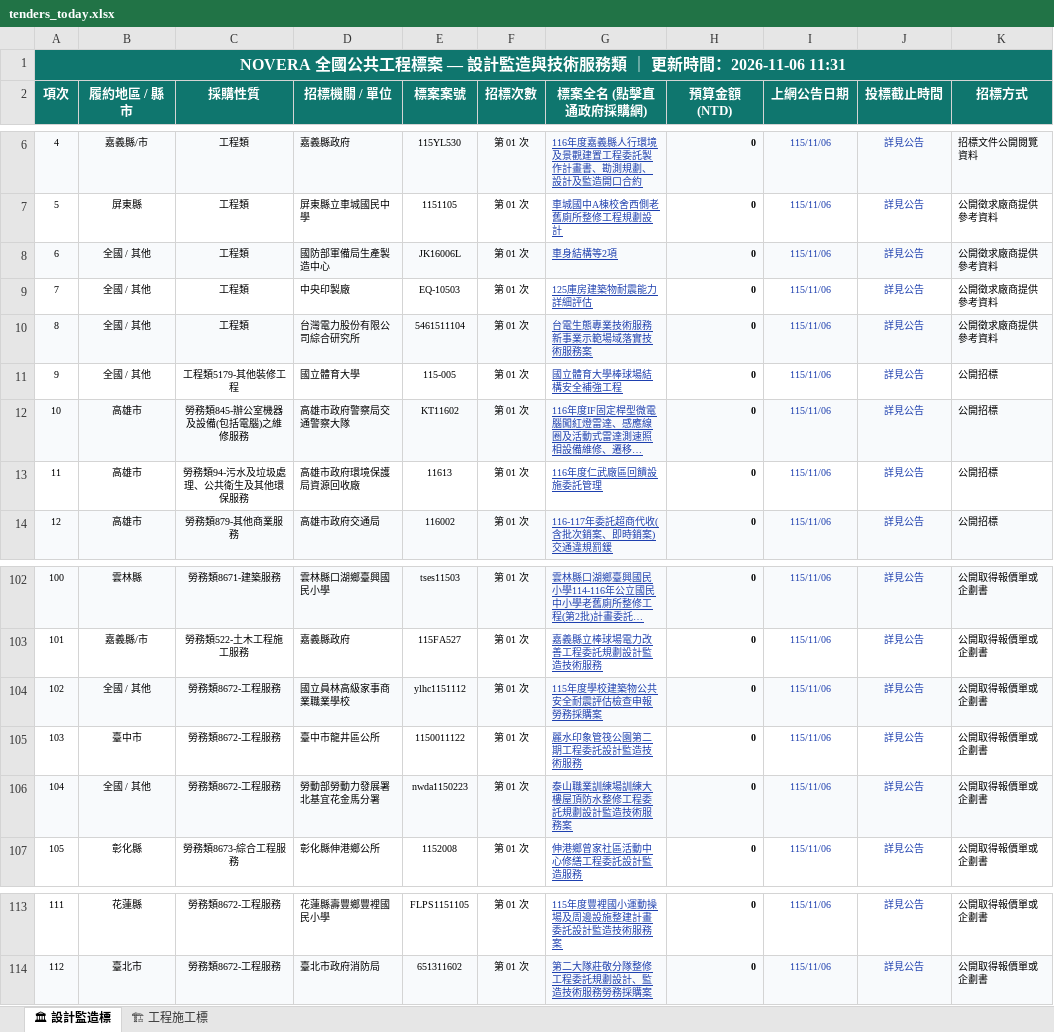
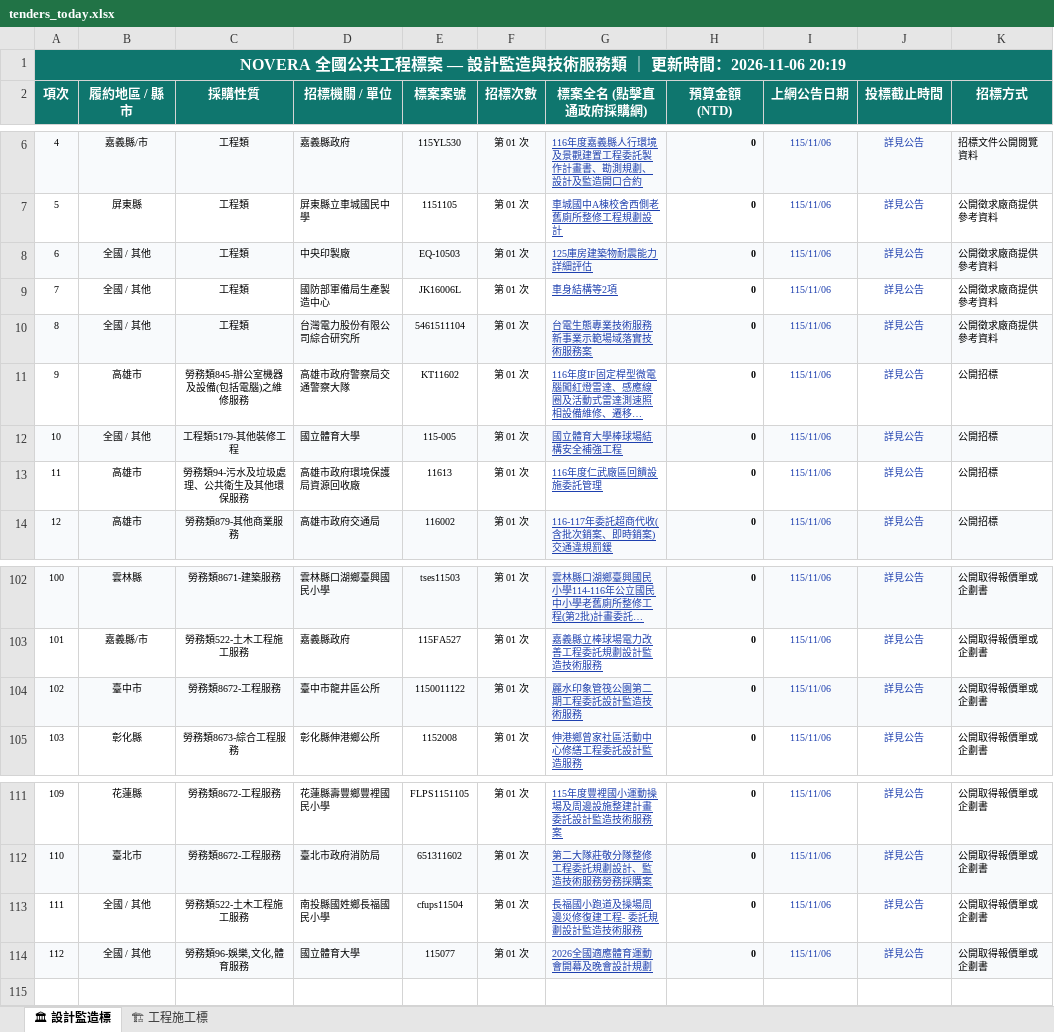
Before and after one commit to gardenai0222-a11y/gardenai0222-a11y.github.io, an Excel workbook: tenders_today.xlsx, sheet 🏛 設計監造標, drawn as a sheet; only a part is shown, gaps mark what is left out; long unchanged cells end in …; values as stored, in another font and other column widths than the file's, no borders; removed rows and columns are numbered as before the commit, all else as after; the diff names each change by its address in the sheet, - before the commit and + after, or states it on an @@ line.

```diff
--- a/tenders_today.xlsx (sheet 🏛 設計監造標)
+++ b/tenders_today.xlsx (sheet 🏛 設計監造標)
@@ column A (項次) renumbered between rows 1 and 112 @@
@@ row 9 moved to row 8: 6 @@
-A9:K9 fill: #F8FAFC
+A9:K9 fill: none
@@ row 12 moved to row 11: 9 @@
-A12:K12 fill: none
+A12:K12 fill: #F8FAFC
-row 104: 102 | 全國 / 其他 | 勞務類8672-工程服務 | 國立員林高級家事商業職業學校 | ylhc1151112 | 第 01 次 | 115年度學校建築物公共安全耐震評估檢查申報勞務採購案 | 0 | 115/11/06 | 詳見公告 | 公開取得報價單或企劃書
-A104:K104 fill: none
+A104:K104 fill: #F8FAFC
-row 106: 104 | 全國 / 其他 | 勞務類8672-工程服務 | 勞動部勞動力發展署北基宜花金馬分署 | nwda1150223 | 第 01 次 | 泰山職業訓練場訓練大樓屋頂防水整修工程委託規劃設計監造技術服務案 | 0 | 115/11/06 | 詳見公告 | 公開取得報價單或企劃書
+row 113: 111 | 全國 / 其他 | 勞務類522-土木工程施工服務 | 南投縣國姓鄉長福國民小學 | cfups11504 | 第 01 次 | 長福國小跑道及操場周邊災修復建工程- 委託規劃設計監造技術服務 | 0 | 115/11/06 | 詳見公告 | 公開取得報價單或企劃書
+row 114: 112 | 全國 / 其他 | 勞務類96-娛樂,文化,體育服務 | 國立體育大學 | 115077 | 第 01 次 | 2026全國適應體育運動會開幕及晚會設計規劃 | 0 | 115/11/06 | 詳見公告 | 公開取得報價單或企劃書
```
Also changed, not shown: sheet 🏗 工程施工標, 今日政府電子採購網.xlsx, 2 other files.
